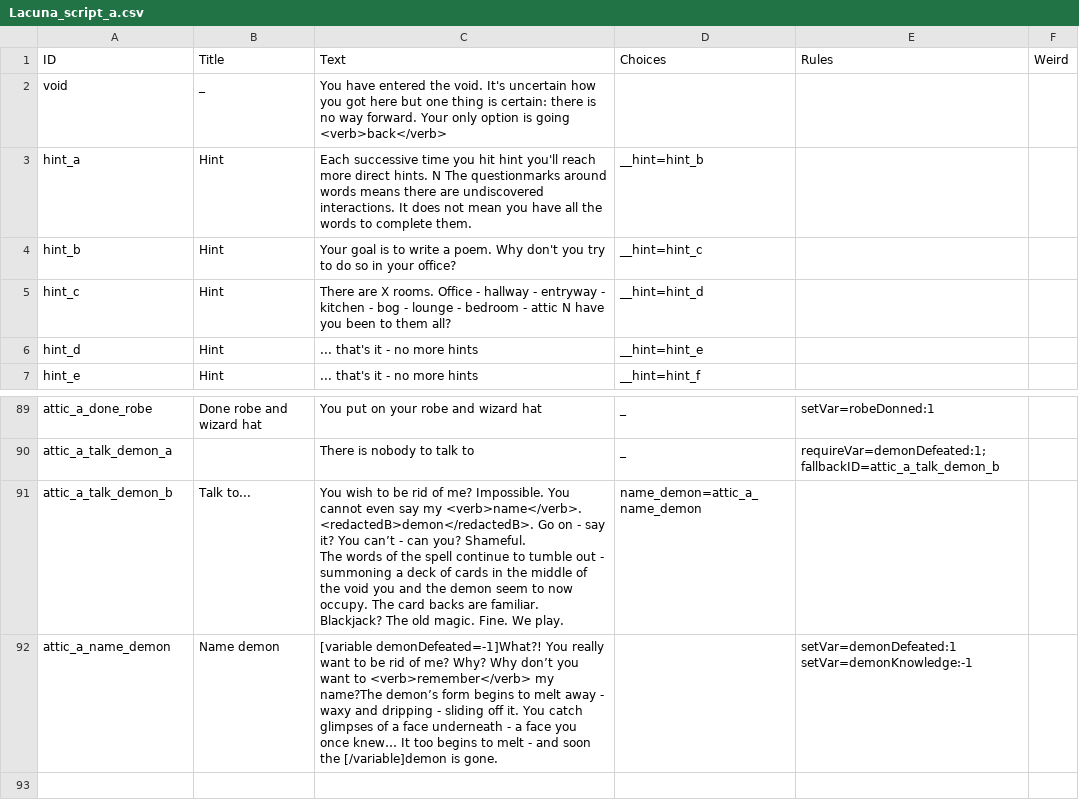
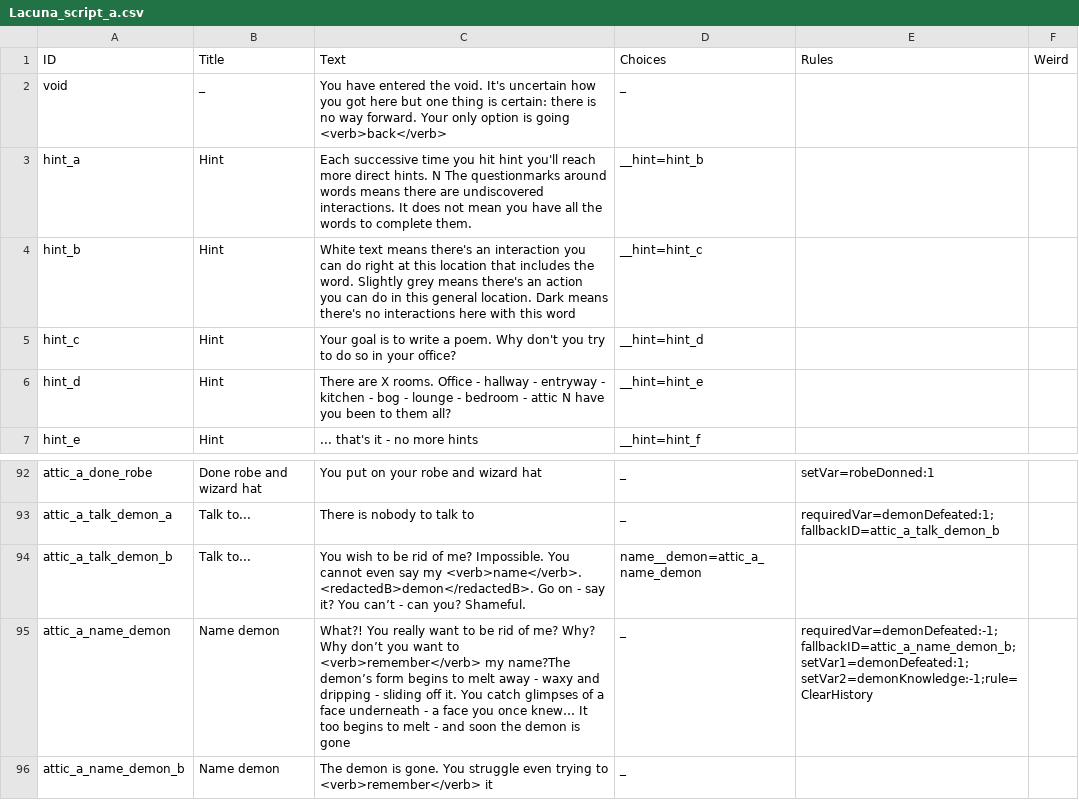
Before and after one commit to rubarb-games/point-and-click-text-adventure, a CSV file: Assets/Lacuna_script_a.csv, drawn as a sheet; only a part is shown, gaps mark what is left out; addresses are those after the commit; ↵ is a line break in a cell; the diff covers the shown part only; the diff names each change by its address in the sheet, - before the commit and + after, or states it on an @@ line.

```diff
--- a/Assets/Lacuna_script_a.csv
+++ b/Assets/Lacuna_script_a.csv
-D2 (Choices): (empty)
+D2 (Choices): _
-C4 (Text): Your goal is to write a poem. Why don't you try to do so in your office?
+C4 (Text): White text means there's an interaction you can do right at this location that includes the word. Slightly grey means there's an action you can do in this general location. Dark means there's no interactions here with this word
-C5 (Text): There are X rooms. Office - hallway - entryway - kitchen - bog - lounge - bedroom - attic N have you been to them all?
+C5 (Text): Your goal is to write a poem. Why don't you try to do so in your office?
-C6 (Text): ... that's it - no more hints
+C6 (Text): There are X rooms. Office - hallway - entryway - kitchen - bog - lounge - bedroom - attic N have you been to them all?
-B93 (Title): (empty)
+B93 (Title): Talk to...
-E93 (Rules): requireVar=demonDefeated:1;fallbackID=attic_a_talk_demon_b
+E93 (Rules): requiredVar=demonDefeated:1;fallbackID=attic_a_talk_demon_b
-C94 (Text): …you? Shameful. ↵ The words of the spell continue to tumble out - summoning a deck of cards in the middle of the void you and the demon seem to now occupy. The card backs are familiar. ↵ Blackjack? The old magic. Fine. We play.
+C94 (Text): …you? Shameful.
-D94 (Choices): name_demon=attic_a_name_demon
+D94 (Choices): name__demon=attic_a_name_demon
-C95 (Text): [variable demonDefeated=-1]What?! You really want to be rid of me? Why? Why don’t you want to <verb>remember</verb> my name?The demon’s form begins to melt away - waxy and dripping - sliding off it. You catch glimpses of a face underneath - a face you once knew… It too begins to melt - and soon the [/variable]demon is gone.
+C95 (Text): What?! You really want to be rid of me? Why? Why don’t you want to <verb>remember</verb> my name?The demon’s form begins to melt away - waxy and dripping - sliding off it. You catch glimpses of a face underneath - a face you once knew… It too begins to melt - and soon the demon is gone
-D95 (Choices): (empty)
+D95 (Choices): _
-E95 (Rules): setVar=demonDefeated:1 ↵ setVar=demonKnowledge:-1
+E95 (Rules): requiredVar=demonDefeated:-1;fallbackID=attic_a_name_demon_b;setVar1=demonDefeated:1;setVar2=demonKnowledge:-1;rule=ClearHistory
+row 96: attic_a_name_demon_b | Name demon | The demon is gone. You struggle even trying to <verb>remember</verb> it | _
```
Also changed, not shown: 3 added rows and 86 edited cells elsewhere in this file, 14 other files.
